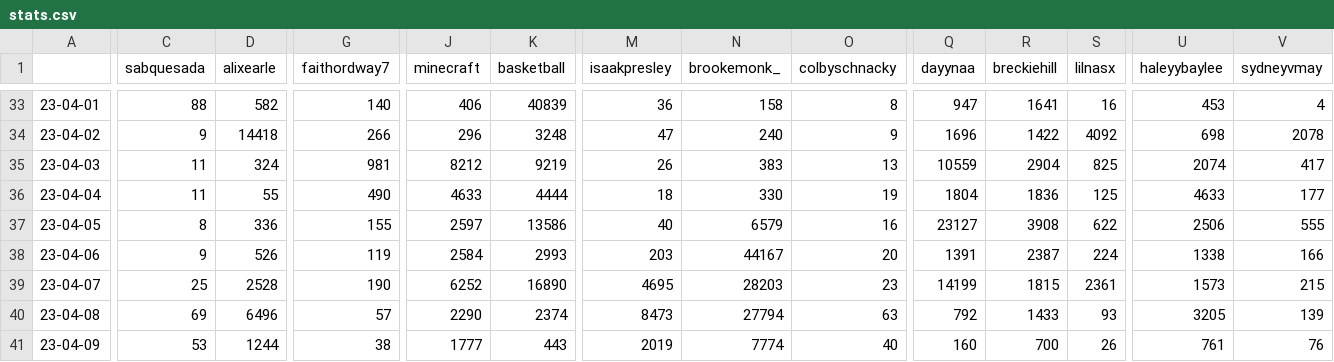
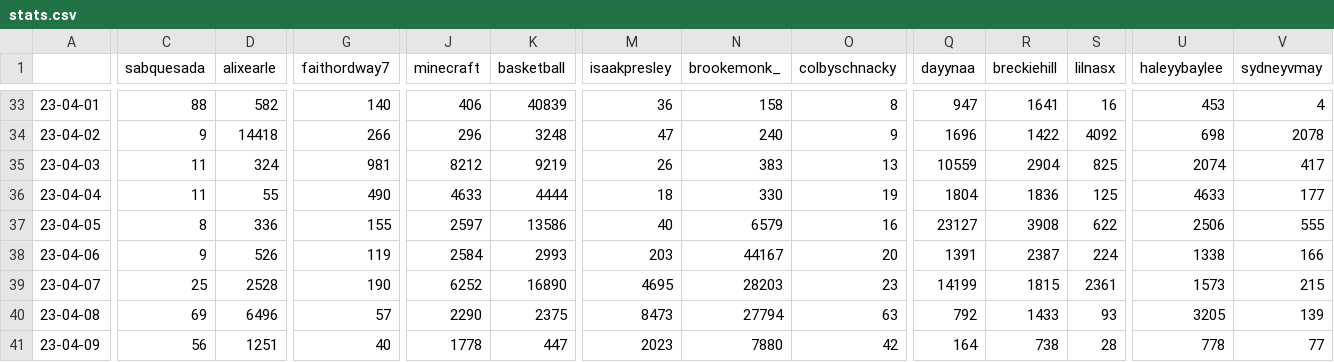
Before and after one commit to sammiphone6/Content_Arbitrage, a CSV file: account_posting/data/stats.csv, drawn as a sheet; only a part is shown, gaps mark what is left out; the diff covers the shown part only; the diff names each change by its address in the sheet, - before the commit and + after, or states it on an @@ line.

```diff
--- a/account_posting/data/stats.csv
+++ b/account_posting/data/stats.csv
-K40 (basketball): 2374
+K40 (basketball): 2375
-C41 (sabquesada): 53
+C41 (sabquesada): 56
-D41 (alixearle): 1244
+D41 (alixearle): 1251
-G41 (faithordway7): 38
+G41 (faithordway7): 40
-J41 (minecraft): 1777
+J41 (minecraft): 1778
-K41 (basketball): 443
+K41 (basketball): 447
-M41 (isaakpresley): 2019
+M41 (isaakpresley): 2023
-N41 (brookemonk_): 7774
+N41 (brookemonk_): 7880
-O41 (colbyschnacky): 40
+O41 (colbyschnacky): 42
-Q41 (dayynaa): 160
+Q41 (dayynaa): 164
-R41 (breckiehill): 700
+R41 (breckiehill): 738
-S41 (lilnasx): 26
+S41 (lilnasx): 28
-U41 (haleyybaylee): 761
+U41 (haleyybaylee): 778
-V41 (sydneyvmay): 76
+V41 (sydneyvmay): 77
```
Also changed, not shown: 2 edited cells elsewhere in this file, account_posting/data/insights.csv, 6 other files.
